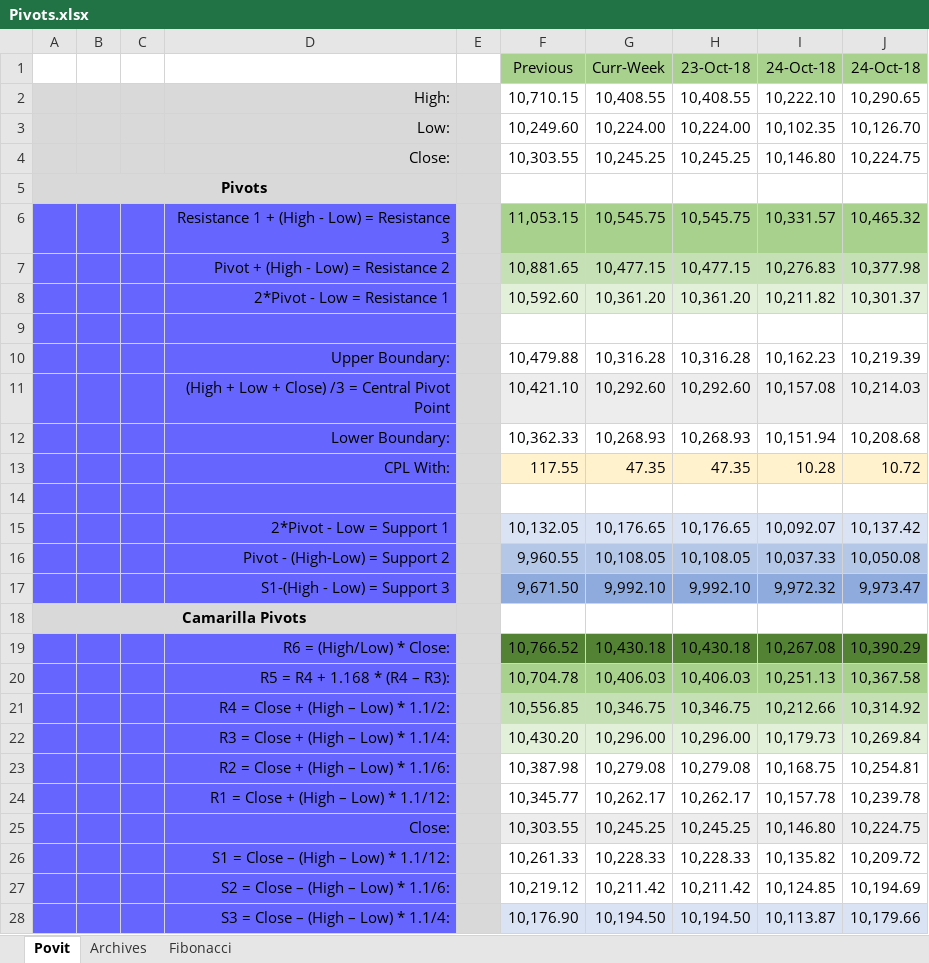
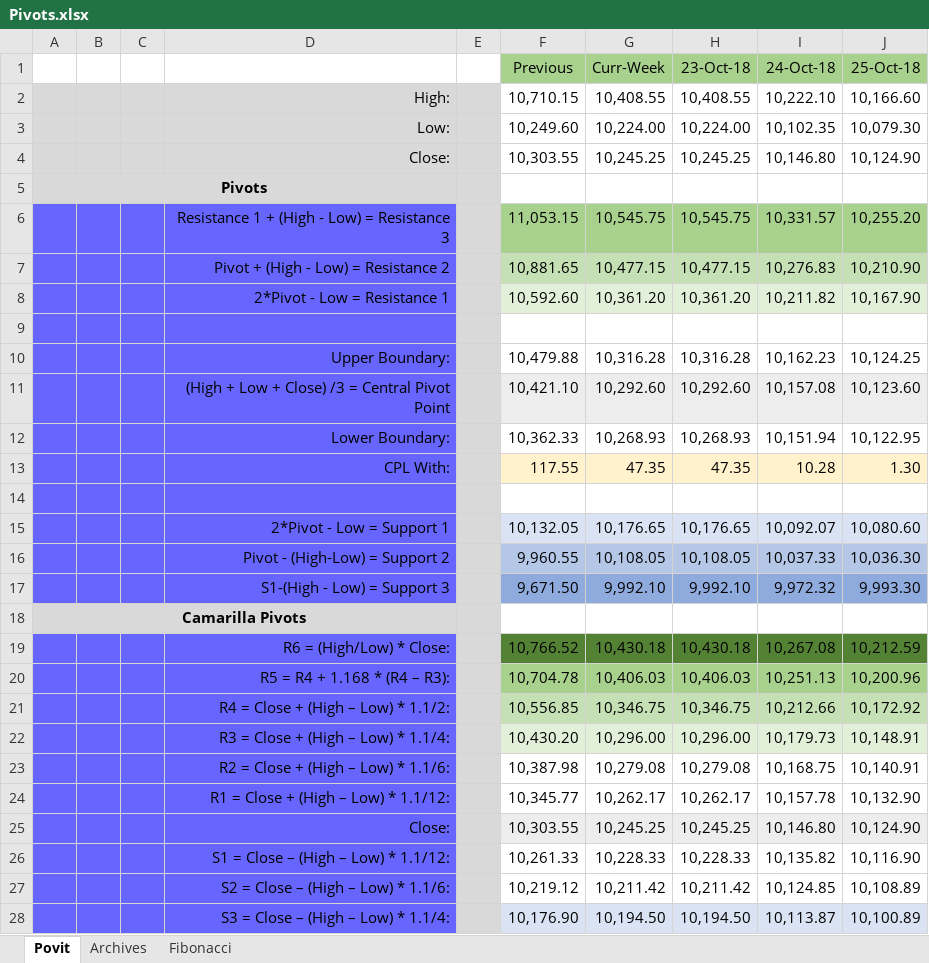
Before and after one commit to anbumaran/stocks, an Excel workbook: Pivots.xlsx, sheet Povit, drawn as a sheet; only a part is shown; values as stored, in another font and other column widths than the file's, no borders; the diff covers the shown part only; the diff names each change by its address in the sheet, - before the commit and + after, or states it on an @@ line.

```diff
--- a/Pivots.xlsx (sheet Povit)
+++ b/Pivots.xlsx (sheet Povit)
-J1: 24-Oct-18
+J1: 25-Oct-18
-J2 (25-Oct-18): 10,290.65
+J2 (25-Oct-18): 10,166.60
-J3 (25-Oct-18): 10,126.70
+J3 (25-Oct-18): 10,079.30
-J4 (25-Oct-18): 10,224.75
+J4 (25-Oct-18): 10,124.90
-J6 (25-Oct-18): 10,465.32
+J6 (25-Oct-18): 10,255.20
-J7 (25-Oct-18): 10,377.98
+J7 (25-Oct-18): 10,210.90
-J8 (25-Oct-18): 10,301.37
+J8 (25-Oct-18): 10,167.90
-J10 (25-Oct-18): 10,219.39
+J10 (25-Oct-18): 10,124.25
-J11 (25-Oct-18): 10,214.03
+J11 (25-Oct-18): 10,123.60
-J12 (25-Oct-18): 10,208.68
+J12 (25-Oct-18): 10,122.95
-J13 (25-Oct-18): 10.72
+J13 (25-Oct-18): 1.30
-J15 (25-Oct-18): 10,137.42
+J15 (25-Oct-18): 10,080.60
-J16 (25-Oct-18): 10,050.08
+J16 (25-Oct-18): 10,036.30
-J17 (25-Oct-18): 9,973.47
+J17 (25-Oct-18): 9,993.30
-J19 (25-Oct-18): 10,390.29
+J19 (25-Oct-18): 10,212.59
-J20 (25-Oct-18): 10,367.58
+J20 (25-Oct-18): 10,200.96
-J21 (25-Oct-18): 10,314.92
+J21 (25-Oct-18): 10,172.92
-J22 (25-Oct-18): 10,269.84
+J22 (25-Oct-18): 10,148.91
-J23 (25-Oct-18): 10,254.81
+J23 (25-Oct-18): 10,140.91
-J24 (25-Oct-18): 10,239.78
+J24 (25-Oct-18): 10,132.90
-J25 (25-Oct-18): 10,224.75
+J25 (25-Oct-18): 10,124.90
-J26 (25-Oct-18): 10,209.72
+J26 (25-Oct-18): 10,116.90
-J27 (25-Oct-18): 10,194.69
+J27 (25-Oct-18): 10,108.89
-J28 (25-Oct-18): 10,179.66
+J28 (25-Oct-18): 10,100.89
```
Also changed, not shown: 14 edited cells and cell formats elsewhere in this sheet, sheet Fibonacci, sheet Archives.
